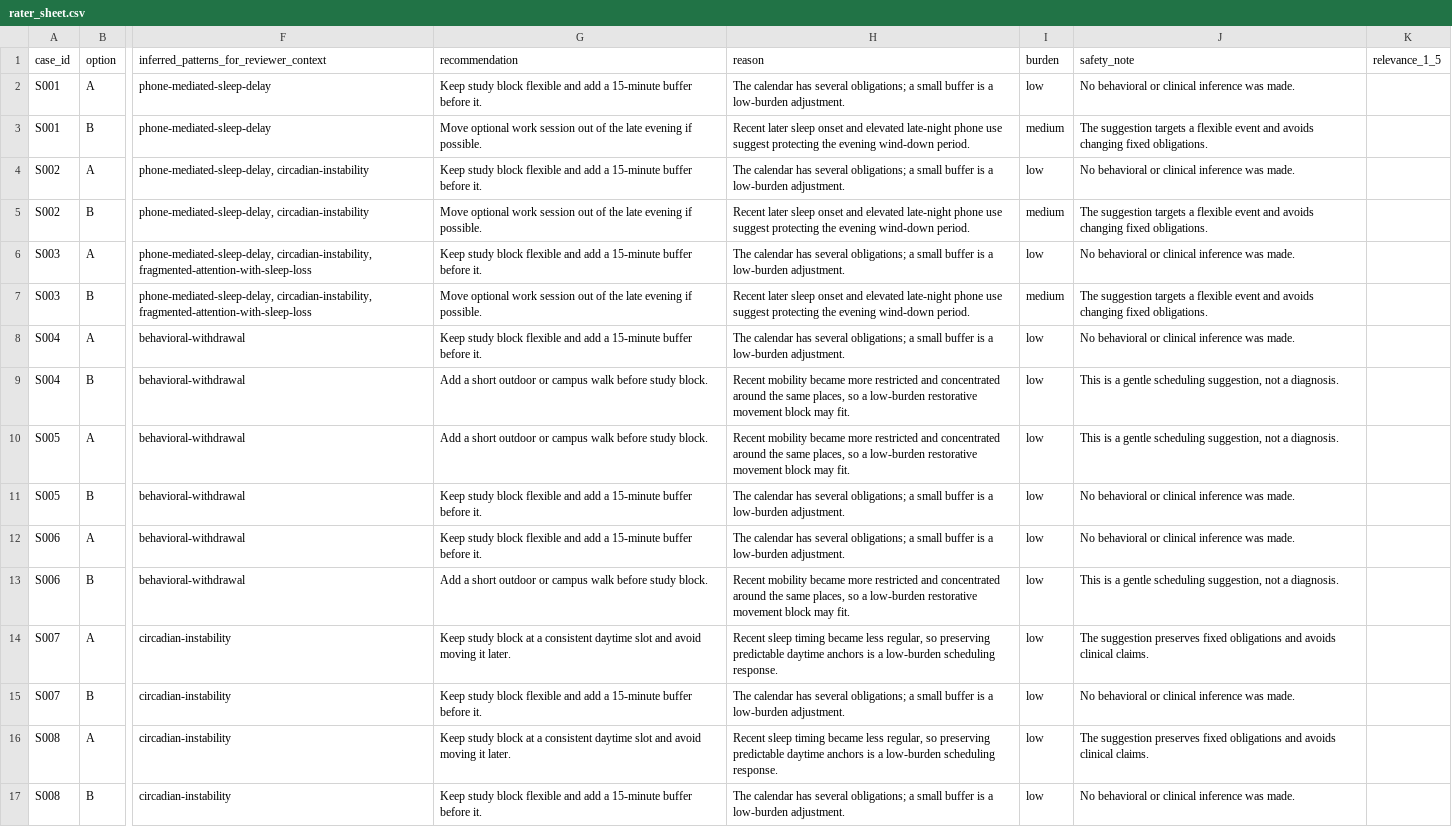
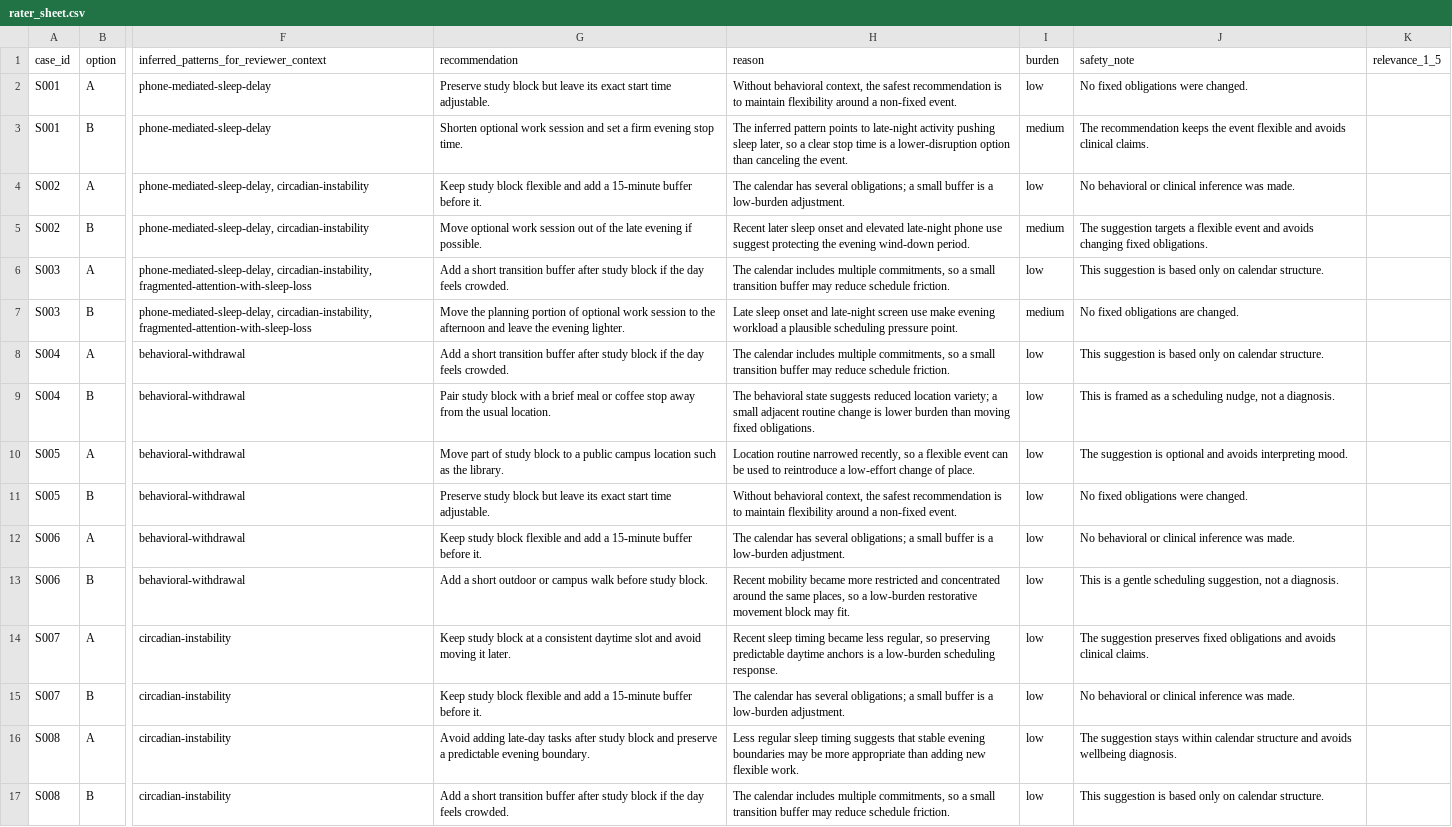
Before and after one commit to SanskritiAripineni/Horae, a CSV file: wellbeing_pipeline/simulation_outputs/medium/rater_sheet.csv, drawn as a sheet; only a part is shown, gaps mark what is left out; the diff covers the shown part only; the diff names each change by its address in the sheet, - before the commit and + after, or states it on an @@ line.

Commit message:
Diversify medium simulation recommendations

```diff
--- a/wellbeing_pipeline/simulation_outputs/medium/rater_sheet.csv
+++ b/wellbeing_pipeline/simulation_outputs/medium/rater_sheet.csv
-G2 (recommendation): Keep study block flexible and add a 15-minute buffer before it.
+G2 (recommendation): Preserve study block but leave its exact start time adjustable.
-H2 (reason): The calendar has several obligations; a small buffer is a low-burden adjustment.
+H2 (reason): Without behavioral context, the safest recommendation is to maintain flexibility around a non-fixed event.
-J2 (safety_note): No behavioral or clinical inference was made.
+J2 (safety_note): No fixed obligations were changed.
-G3 (recommendation): Move optional work session out of the late evening if possible.
+G3 (recommendation): Shorten optional work session and set a firm evening stop time.
-H3 (reason): Recent later sleep onset and elevated late-night phone use suggest protecting the evening wind-down period.
+H3 (reason): The inferred pattern points to late-night activity pushing sleep later, so a clear stop time is a lower-disruption option than canceling the event.
-J3 (safety_note): The suggestion targets a flexible event and avoids changing fixed obligations.
+J3 (safety_note): The recommendation keeps the event flexible and avoids clinical claims.
-G6 (recommendation): Keep study block flexible and add a 15-minute buffer before it.
+G6 (recommendation): Add a short transition buffer after study block if the day feels crowded.
-H6 (reason): The calendar has several obligations; a small buffer is a low-burden adjustment.
+H6 (reason): The calendar includes multiple commitments, so a small transition buffer may reduce schedule friction.
-J6 (safety_note): No behavioral or clinical inference was made.
+J6 (safety_note): This suggestion is based only on calendar structure.
-G7 (recommendation): Move optional work session out of the late evening if possible.
+G7 (recommendation): Move the planning portion of optional work session to the afternoon and leave the evening lighter.
-H7 (reason): Recent later sleep onset and elevated late-night phone use suggest protecting the evening wind-down period.
+H7 (reason): Late sleep onset and late-night screen use make evening workload a plausible scheduling pressure point.
-J7 (safety_note): The suggestion targets a flexible event and avoids changing fixed obligations.
+J7 (safety_note): No fixed obligations are changed.
-G8 (recommendation): Keep study block flexible and add a 15-minute buffer before it.
+G8 (recommendation): Add a short transition buffer after study block if the day feels crowded.
-H8 (reason): The calendar has several obligations; a small buffer is a low-burden adjustment.
+H8 (reason): The calendar includes multiple commitments, so a small transition buffer may reduce schedule friction.
-J8 (safety_note): No behavioral or clinical inference was made.
+J8 (safety_note): This suggestion is based only on calendar structure.
-G9 (recommendation): Add a short outdoor or campus walk before study block.
+G9 (recommendation): Pair study block with a brief meal or coffee stop away from the usual location.
-H9 (reason): Recent mobility became more restricted and concentrated around the same places, so a low-burden restorative movement block may fit.
+H9 (reason): The behavioral state suggests reduced location variety; a small adjacent routine change is lower burden than moving fixed obligations.
-J9 (safety_note): This is a gentle scheduling suggestion, not a…
+J9 (safety_note): This is framed as a scheduling nudge, not a…
-G10 (recommendation): Add a short outdoor or campus walk before study block.
+G10 (recommendation): Move part of study block to a public campus location such as the library.
-H10 (reason): Recent mobility became more restricted and concentrated around the same places, so a low-burden restorative movement block may fit.
+H10 (reason): Location routine narrowed recently, so a flexible event can be used to reintroduce a low-effort change of place.
-J10 (safety_note): This is a gentle scheduling suggestion, not a diagnosis.
+J10 (safety_note): The suggestion is optional and avoids interpreting mood.
-G11 (recommendation): Keep study block flexible and add a 15-minute buffer before it.
+G11 (recommendation): Preserve study block but leave its exact start time adjustable.
-H11 (reason): The calendar has several obligations; a small buffer is a low-burden adjustment.
+H11 (reason): Without behavioral context, the safest recommendation is to maintain flexibility around a non-fixed event.
-J11 (safety_note): No behavioral or clinical inference was made.
+J11 (safety_note): No fixed obligations were changed.
-G16 (recommendation): Keep study block at a consistent daytime slot and avoid moving it later.
+G16 (recommendation): Avoid adding late-day tasks after study block and preserve a predictable evening boundary.
-H16 (reason): Recent sleep timing became less regular, so preserving predictable daytime anchors is a low-burden scheduling response.
+H16 (reason): Less regular sleep timing suggests that stable evening boundaries may be more appropriate than adding new flexible work.
-J16 (safety_note): The suggestion preserves fixed obligations and avoids clinical claims.
+J16 (safety_note): The suggestion stays within calendar structure and avoids wellbeing diagnosis.
-G17 (recommendation): Keep study block flexible and add a 15-minute buffer before it.
+G17 (recommendation): Add a short transition buffer after study block if the day feels crowded.
-H17 (reason): The calendar has several obligations; a small buffer is a low-burden adjustment.
+H17 (reason): The calendar includes multiple commitments, so a small transition buffer may reduce schedule friction.
-J17 (safety_note): No behavioral or clinical inference was made.
+J17 (safety_note): This suggestion is based only on calendar structure.
```
Also changed, not shown: 31 edited cells elsewhere in this file, wellbeing_pipeline/simulation_outputs/medium/adherence_log.csv, 3 other files.
